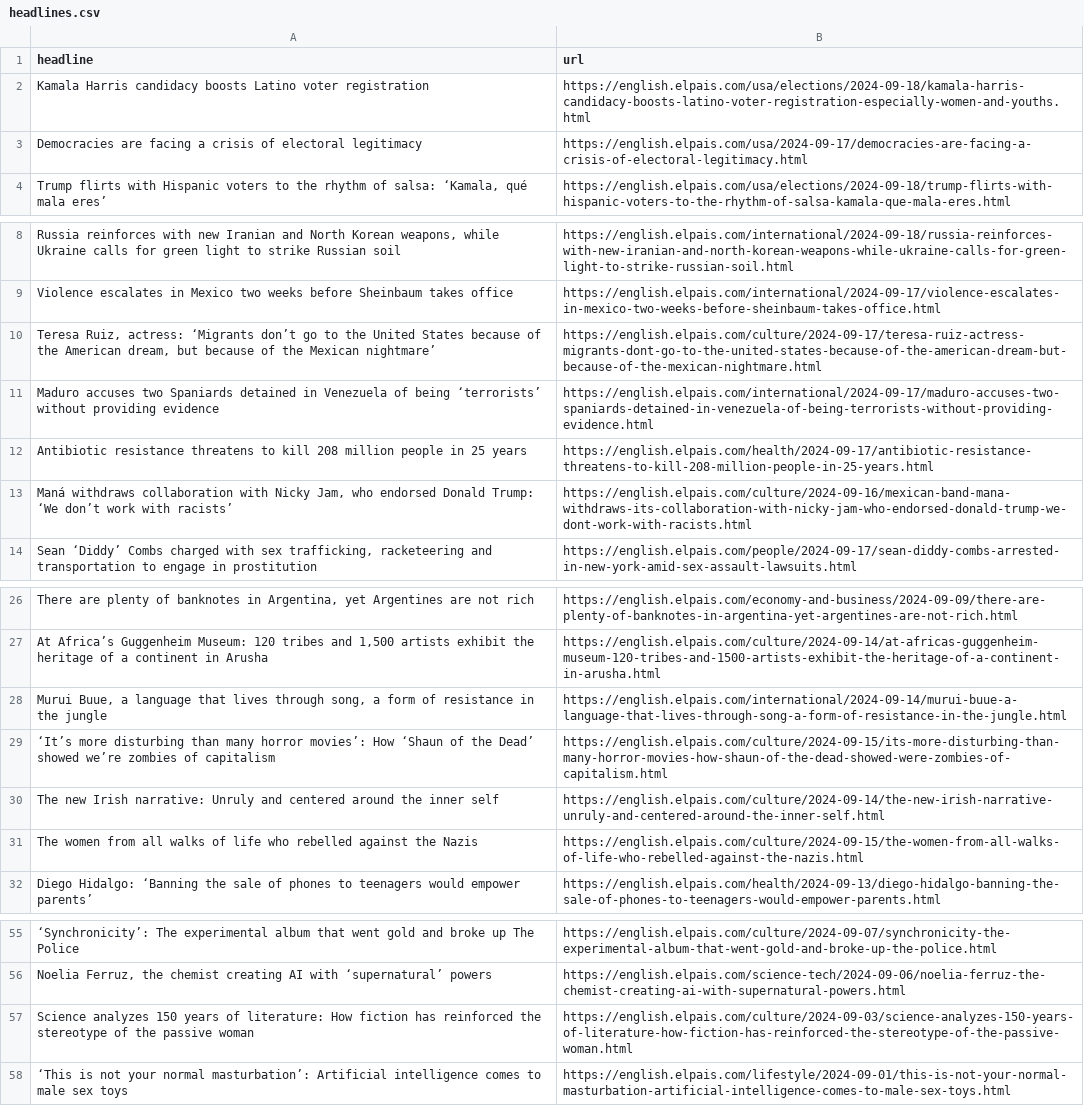
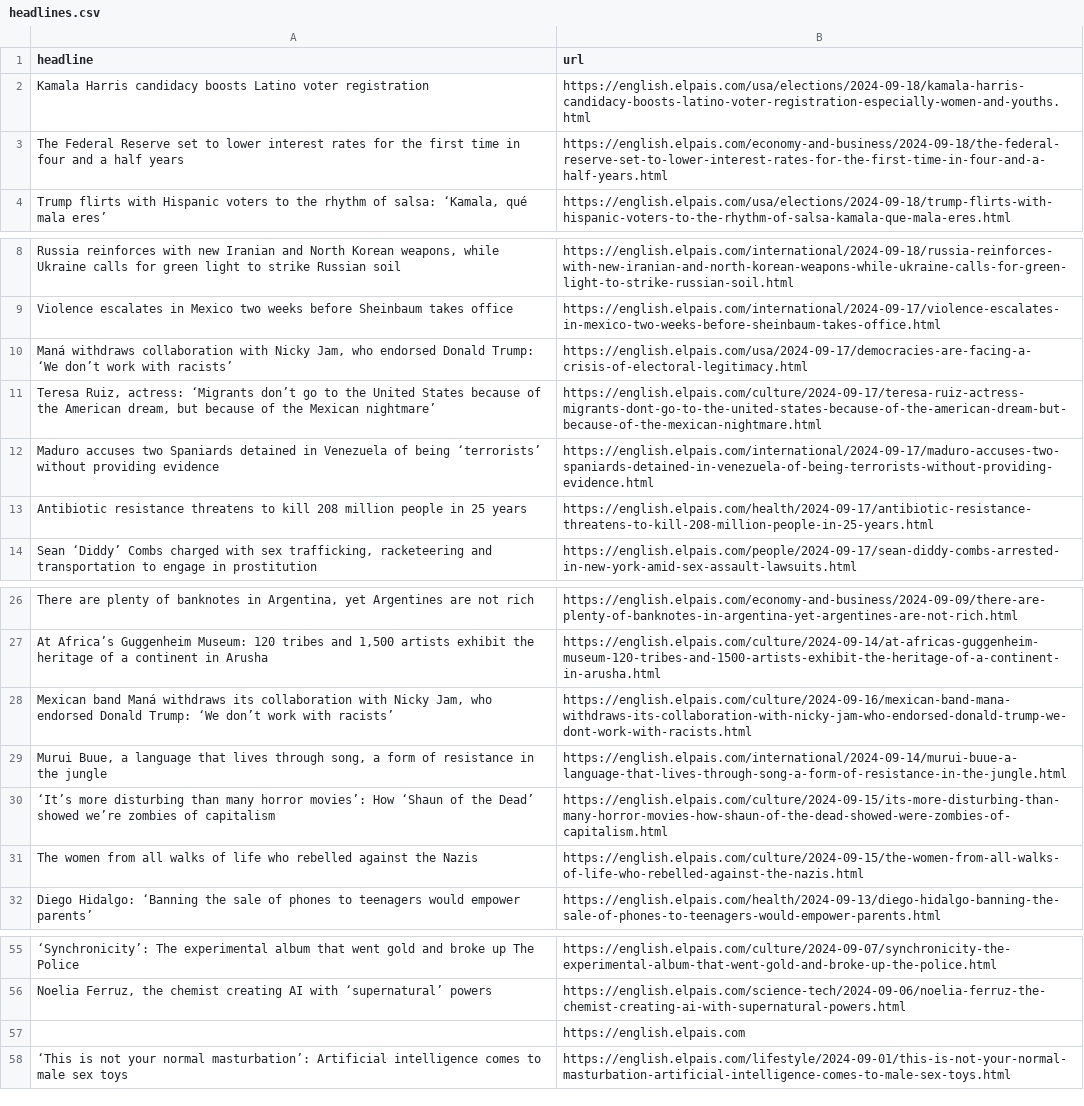
Before and after one commit to jsoma/el-pais-autoscraper, a CSV file: headlines.csv, drawn as a sheet; only a part is shown, gaps mark what is left out; removed rows and columns are numbered as before the commit, all else as after; the diff names each change by its address in the sheet, - before the commit and + after, or states it on an @@ line.

```diff
--- a/headlines.csv
+++ b/headlines.csv
-row 3: Democracies are facing a crisis of electoral legitimacy | https://english.elpais.com/usa/2024-09-17/democracies-are-facing-a-crisis-of-electoral-legitimacy.html
+row 3: The Federal Reserve set to lower interest rates for the first time in four and a half years | https://english.elpais.com/economy-and-business/2024-09-18/the-federal-reserve-set-to-lower-interest-rates-for-the-first-time-in-four-and-a-half-years.html
+row 10: Maná withdraws collaboration with Nicky Jam, who endorsed Donald Trump: ‘We don’t work with racists’ | https://english.elpais.com/usa/2024-09-17/democracies-are-facing-a-crisis-of-electoral-legitimacy.html
-row 13: Maná withdraws collaboration with Nicky Jam, who endorsed Donald Trump: ‘We don’t work with racists’ | https://english.elpais.com/culture/2024-09-16/mexican-band-mana-withdraws-its-collaboration-with-nicky-jam-who-endorsed-donald-trump-we-dont-work-with-racists.html
+row 28: Mexican band Maná withdraws its collaboration with Nicky Jam, who endorsed Donald Trump: ‘We don’t work with racists’ | https://english.elpais.com/culture/2024-09-16/mexican-band-mana-withdraws-its-collaboration-with-nicky-jam-who-endorsed-donald-trump-we-dont-work-with-racists.html
-row 30: The new Irish narrative: Unruly and centered around the inner self | https://english.elpais.com/culture/2024-09-14/the-new-irish-narrative-unruly-and-centered-around-the-inner-self.html
-row 57: Science analyzes 150 years of literature: How fiction has reinforced the stereotype of the passive woman | https://english.elpais.com/culture/2024-09-03/science-analyzes-150-years-of-literature-how-fiction-has-reinforced-the-stereotype-of-the-passive-woman.html
+row 57:  | https://english.elpais.com
```
